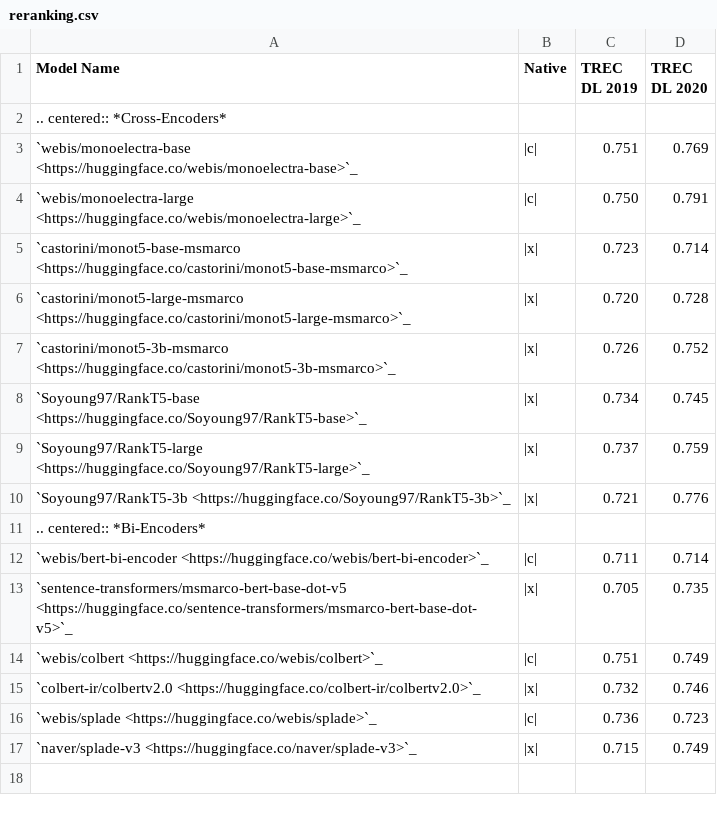
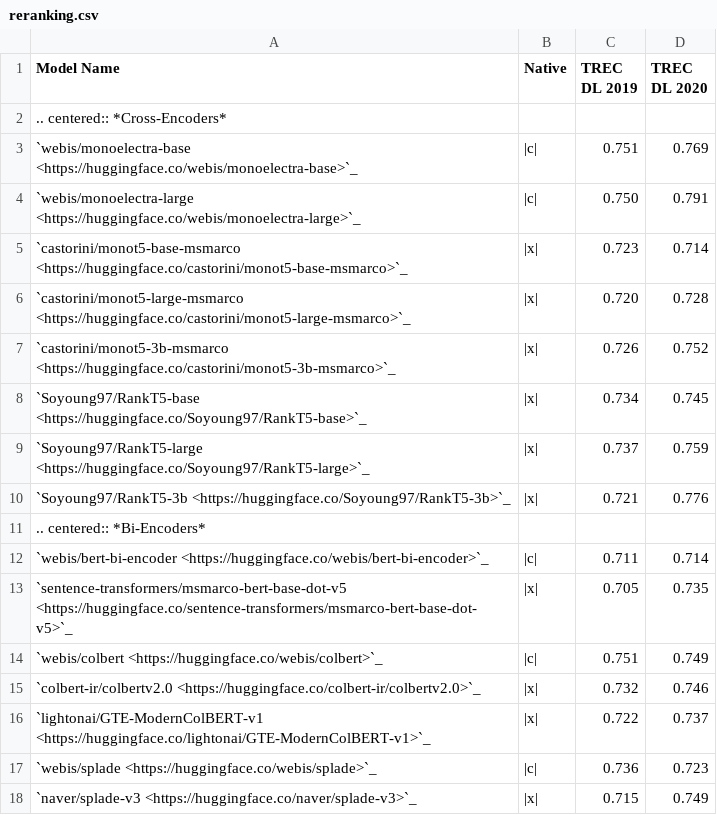
Before and after one commit to webis-de/lightning-ir, a CSV file: docs/models/reranking.csv, drawn as a sheet; the diff names each change by its address in the sheet, - before the commit and + after, or states it on an @@ line.

Commit message:
add ModernColBERT model to reranking.csv

```diff
--- a/docs/models/reranking.csv
+++ b/docs/models/reranking.csv
+row 16: `lightonai/GTE-ModernColBERT-v1 <https://huggingface.co/lightonai/GTE-ModernColBERT-v1>`_ | |x| | 0.722 | 0.737
```
